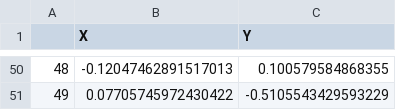
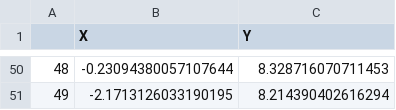
Before and after one commit to tjvanderende/privacy-preserved-clustering-with-nD-Laplace, a CSV file: RQ1/export/laplace_truncated/perturbed_0.05.csv, drawn as a sheet; only a part is shown, gaps mark what is left out; the diff covers the shown part only.

```diff
--- a/RQ1/export/laplace_truncated/perturbed_0.05.csv
+++ b/RQ1/export/laplace_truncated/perturbed_0.05.csv
@@ -50,2 +50,2 @@
-48,-0.12047462891517013,0.100579584868355
-49,0.07705745972430422,-0.5105543429593229
+48,-0.23094380057107644,8.328716070711453
+49,-2.1713126033190195,8.214390402616294
```
Also changed, not shown: 96 edited cells elsewhere in this file, RQ1/export/laplace_truncated/perturbed_1.csv, RQ1/export/laplace_truncated/perturbed_2.csv, 18 other files.
